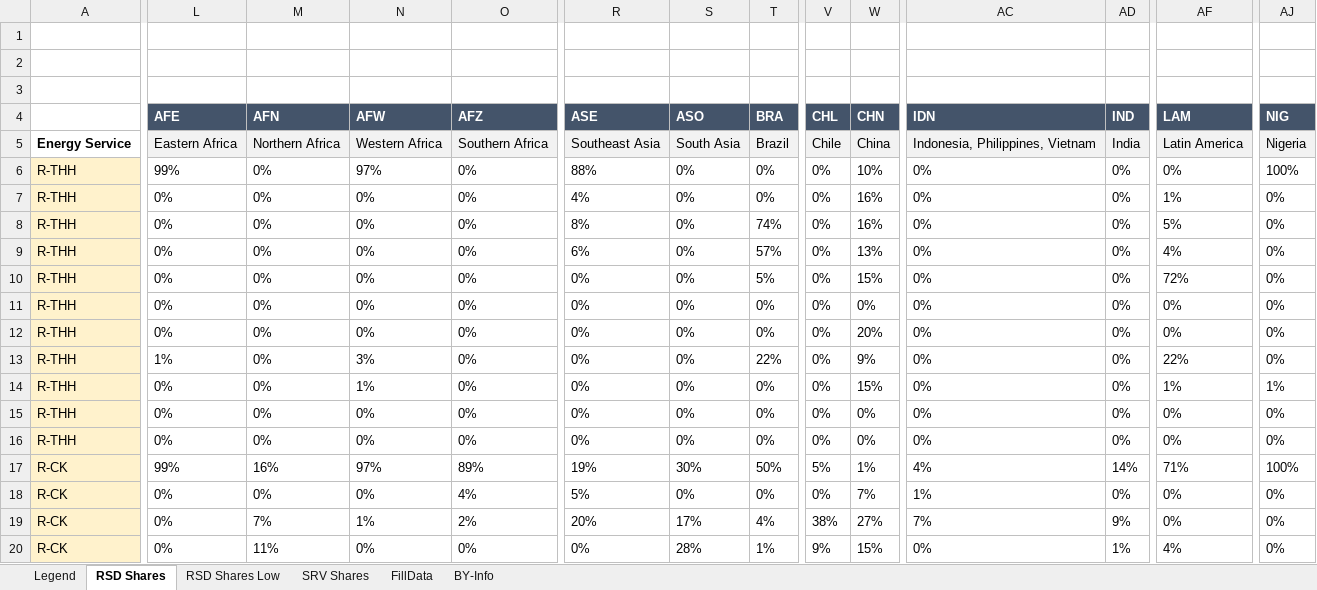
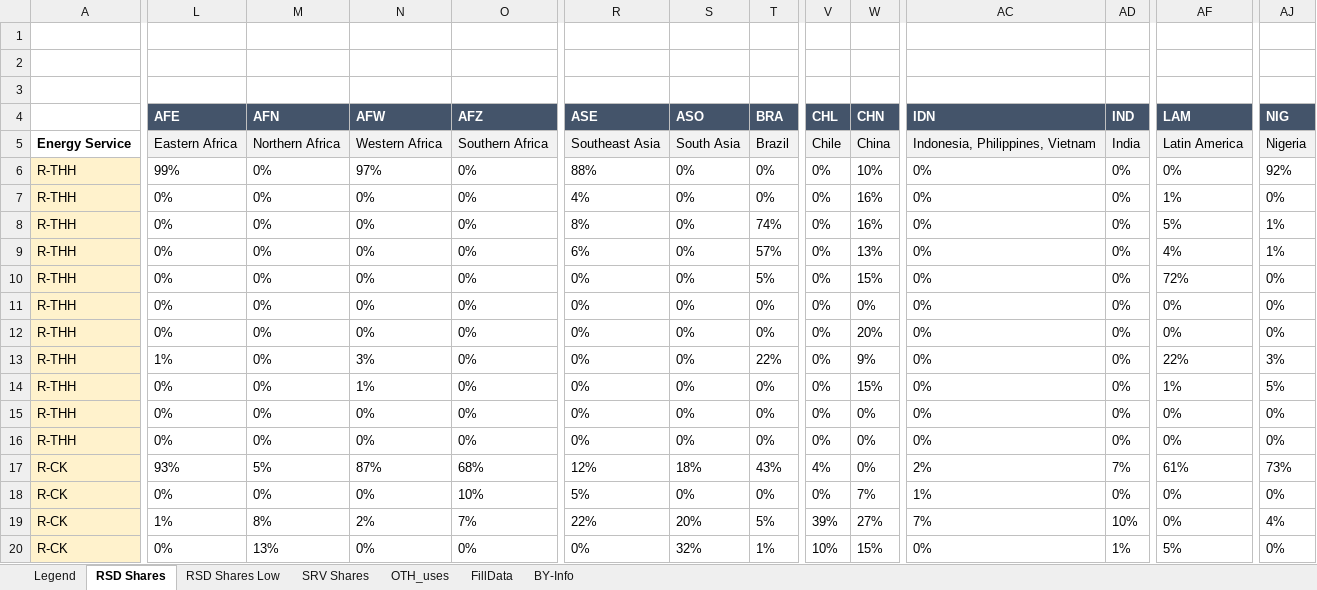
Before and after one commit to CLIMATE-DIAMOND/OMNIA, an Excel workbook: SuppXls/Scen_01_RES_COM_Setup.xlsx, sheet RSD Shares, drawn as a sheet; only a part is shown, gaps mark what is left out; values as stored, in another font and other column widths than the file's, no borders; the diff covers the shown part only; the diff names each change by its address in the sheet, - before the commit and + after, or states it on an @@ line.

```diff
--- a/SuppXls/Scen_01_RES_COM_Setup.xlsx (sheet RSD Shares)
+++ b/SuppXls/Scen_01_RES_COM_Setup.xlsx (sheet RSD Shares)
+sheet tab: OTH_uses
-AJ6 (NIG): 100%
+AJ6 (NIG): 92%
-AJ8:AJ9 (NIG): 0%
+AJ8:AJ9 (NIG): 1%
-AJ13 (NIG): 0%
+AJ13 (NIG): 3%
-AJ14 (NIG): 1%
+AJ14 (NIG): 5%
-L17 (AFE): 99%
+L17 (AFE): 93%
-M17 (AFN): 16%
+M17 (AFN): 5%
-N17 (AFW): 97%
+N17 (AFW): 87%
-O17 (AFZ): 89%
+O17 (AFZ): 68%
-R17 (ASE): 19%
+R17 (ASE): 12%
-S17 (ASO): 30%
+S17 (ASO): 18%
-T17 (BRA): 50%
+T17 (BRA): 43%
-V17 (CHL): 5%
+V17 (CHL): 4%
-W17 (CHN): 1%
+W17 (CHN): 0%
-AC17 (IDN): 4%
+AC17 (IDN): 2%
-AD17 (IND): 14%
+AD17 (IND): 7%
-AF17 (LAM): 71%
+AF17 (LAM): 61%
-AJ17 (NIG): 100%
+AJ17 (NIG): 73%
-O18 (AFZ): 4%
+O18 (AFZ): 10%
-L19 (AFE): 0%
+L19 (AFE): 1%
-M19 (AFN): 7%
+M19 (AFN): 8%
-N19 (AFW): 1%
+N19 (AFW): 2%
-O19 (AFZ): 2%
+O19 (AFZ): 7%
-R19 (ASE): 20%
+R19 (ASE): 22%
-S19 (ASO): 17%
+S19 (ASO): 20%
-T19 (BRA): 4%
+T19 (BRA): 5%
-V19 (CHL): 38%
+V19 (CHL): 39%
-AD19 (IND): 9%
+AD19 (IND): 10%
-AJ19 (NIG): 0%
+AJ19 (NIG): 4%
-M20 (AFN): 11%
+M20 (AFN): 13%
-S20 (ASO): 28%
+S20 (ASO): 32%
-V20 (CHL): 9%
+V20 (CHL): 10%
-AF20 (LAM): 4%
+AF20 (LAM): 5%
```
Also changed, not shown: 94 edited cells elsewhere in this sheet, sheet BY-Info, sheet SRV Shares, sheet RSD Shares Low, sheet FillData, sheet Legend, SuppXls/Scen_00_DataByTimeslice_20.xlsx, SuppXls/Scen_01_IND_Setup.xlsx, 25 other files.
